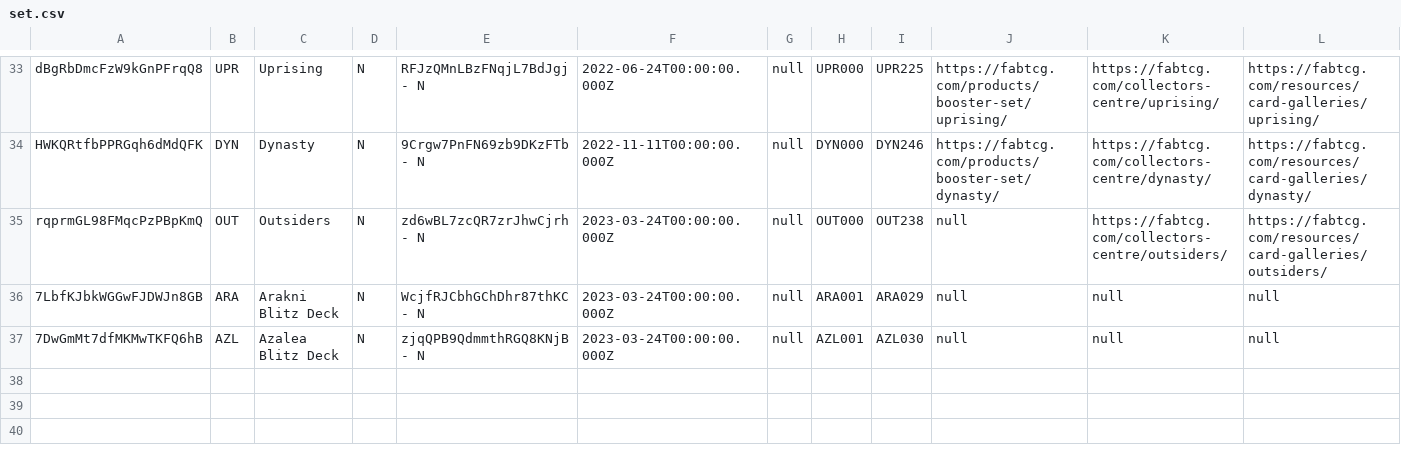
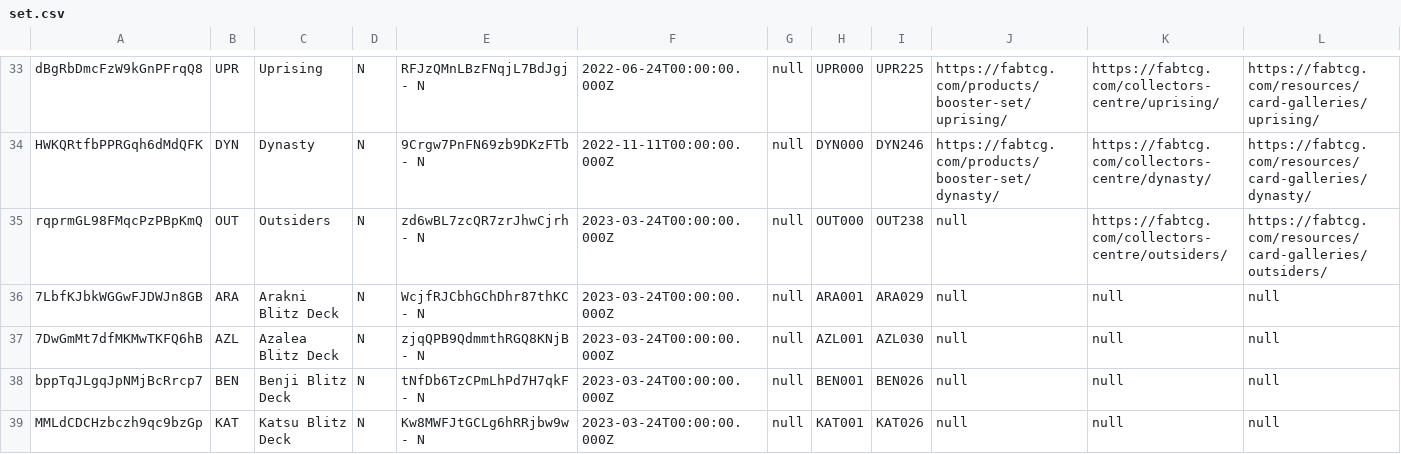
Before and after one commit to the-fab-cube/flesh-and-blood-cards, a CSV file: csvs/english/set.csv, drawn as a sheet; only a part is shown, gaps mark what is left out.

Commit message:
Added card data (minus images) for BEN and KAT sets

```diff
--- a/csvs/english/set.csv
+++ b/csvs/english/set.csv
@@ -37 +37,3 @@ rqprmGL98FMqcPzPBpKmQ	OUT	Outsiders	N	zd6wBL7zcQR7zrJhwCjrh - N	2023-03-24T00:00
 7DwGmMt7dfMKMwTKFQ6hB	AZL	Azalea Blitz Deck	N	zjqQPB9QdmmthRGQ8KNjB - N	2023-03-24T00:00:00.000Z	null	AZL001	AZL030	null	null	null
+bppTqJLgqJpNMjBcRrcp7	BEN	Benji Blitz Deck	N	tNfDb6TzCPmLhPd7H7qkF - N	2023-03-24T00:00:00.000Z	null	BEN001	BEN026	null	null	null
+MMLdCDCHzbczh9qc9bzGp	KAT	Katsu Blitz Deck	N	Kw8MWFJtGCLg6hRRjbw9w - N	2023-03-24T00:00:00.000Z	null	KAT001	KAT026	null	null	null
```
Also changed, not shown: 7 other files.
